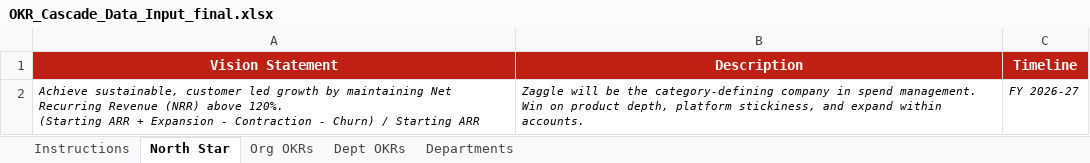
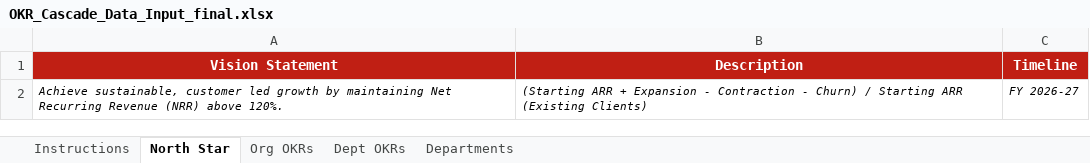
Before and after one commit to abhi-sukhadia-zagg/zaggle-okr-cascade, an Excel workbook: OKR_Cascade_Data_Input_final.xlsx, sheet North Star, drawn as a sheet; values as stored, in another font and other column widths than the file's, no borders; ↵ is a line break in a cell; the diff names each change by its address in the sheet, - before the commit and + after, or states it on an @@ line.

```diff
--- a/OKR_Cascade_Data_Input_final.xlsx (sheet North Star)
+++ b/OKR_Cascade_Data_Input_final.xlsx (sheet North Star)
-A2 (Vision Statement): …above 120%. ↵ (Starting ARR + Expansion - Contraction - Churn) / Starting ARR
+A2 (Vision Statement): …above 120%.
-B2 (Description): Zaggle will be the category-defining company in spend management. Win on product depth, platform stickiness, and expand within accounts.
+B2 (Description): (Starting ARR + Expansion - Contraction - Churn) / Starting ARR (Existing Clients)
```
Also changed, not shown: sheet Dept OKRs, sheet Org OKRs.
